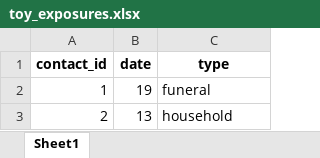
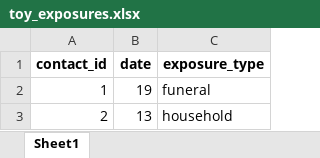
Before and after one commit to thibautjombart/ctscore, an Excel workbook: inst/toy_exposures.xlsx, sheet Sheet1, drawn as a sheet; only a part is shown; values as stored, in another font and other column widths than the file's, no borders; the diff names each change by its address in the sheet, - before the commit and + after, or states it on an @@ line.

Commit message:
Remove infection_proba in $exposures + add a 3rd tibble $risk with columns exposure_type + infection_proba

```diff
--- a/inst/toy_exposures.xlsx (sheet Sheet1)
+++ b/inst/toy_exposures.xlsx (sheet Sheet1)
-C1: type
+C1: exposure_type
```
Also changed, not shown: inst/toy_linelist.xlsx, 24 other files.
